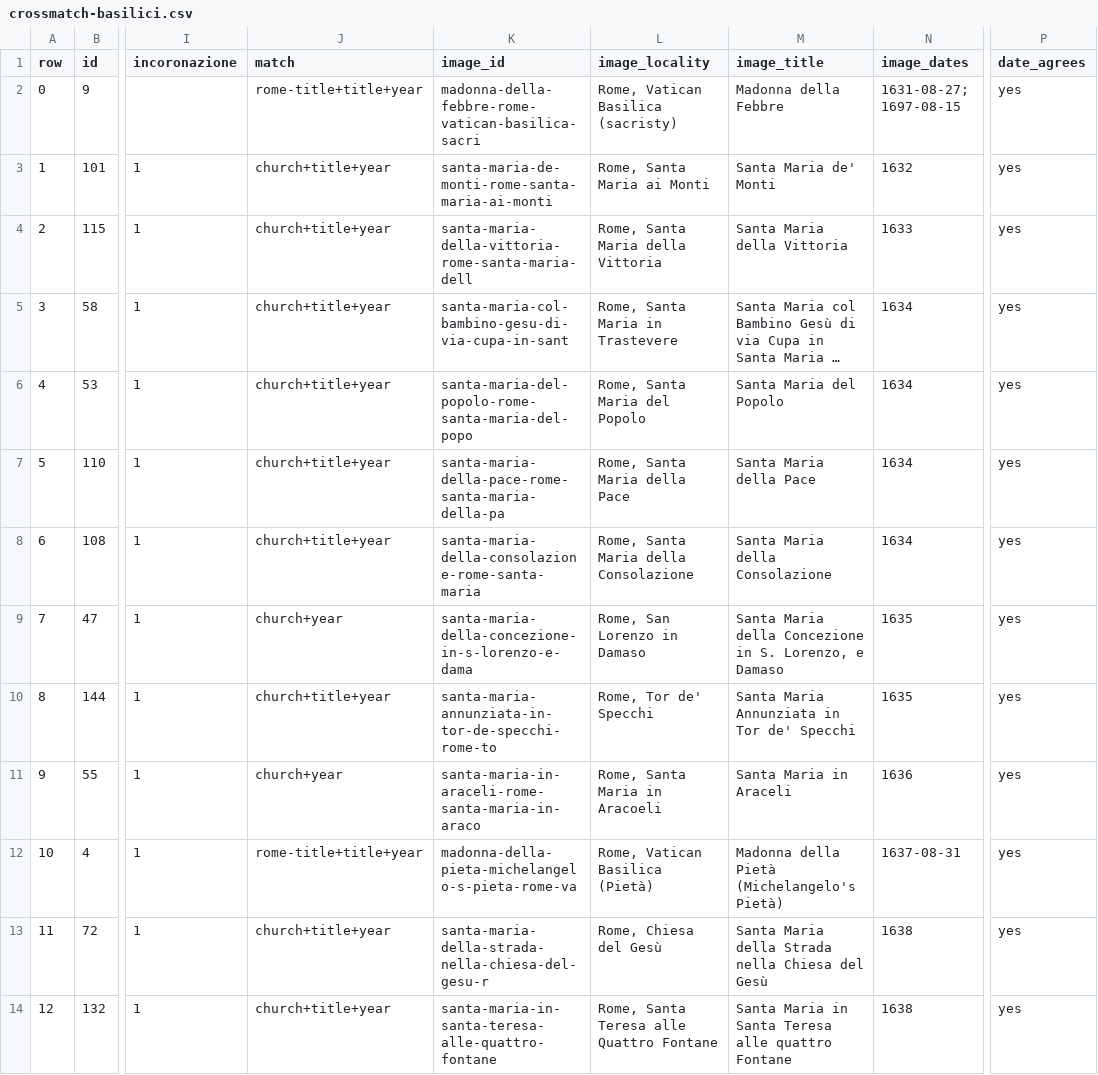
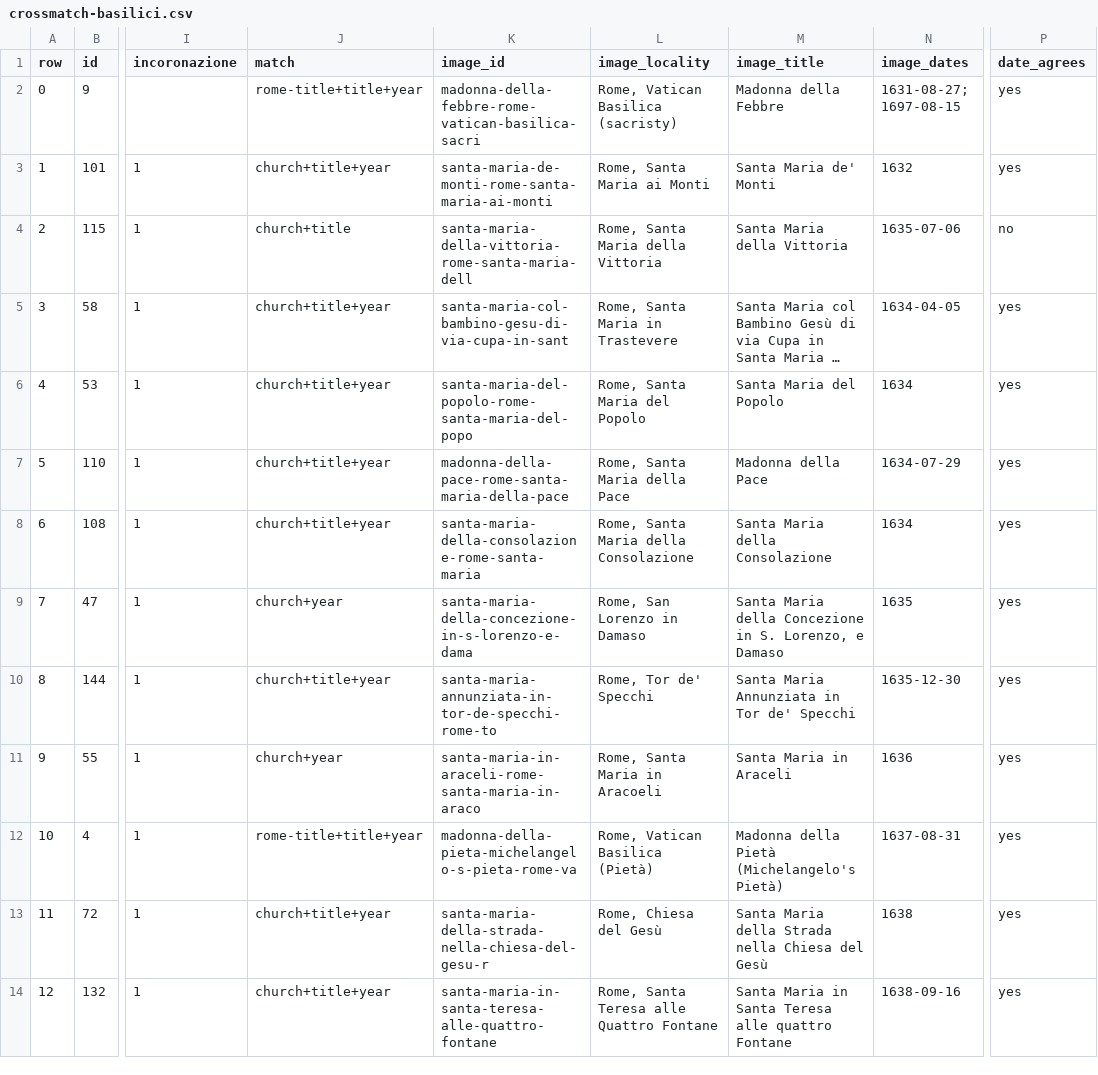
Before and after one commit to CatholicOS/imagines-coronatae, a CSV file: data/crossmatch-basilici.csv, drawn as a sheet; only a part is shown, gaps mark what is left out; long unchanged cells end in …; the diff covers the shown part only; the diff names each change by its address in the sheet, - before the commit and + after, or states it on an @@ line.

```diff
--- a/data/crossmatch-basilici.csv
+++ b/data/crossmatch-basilici.csv
-J4 (match): church+title+year
+J4 (match): church+title
-N4 (image_dates): 1633
+N4 (image_dates): 1635-07-06
-P4 (date_agrees): yes
+P4 (date_agrees): no
-N5 (image_dates): 1634
+N5 (image_dates): 1634-04-05
-K7 (image_id): santa-maria-della-pace-rome-santa-maria-della-pa
+K7 (image_id): madonna-della-pace-rome-santa-maria-della-pace
-M7 (image_title): Santa Maria della Pace
+M7 (image_title): Madonna della Pace
-N7 (image_dates): 1634
+N7 (image_dates): 1634-07-29
-N10 (image_dates): 1635
+N10 (image_dates): 1635-12-30
-N14 (image_dates): 1638
+N14 (image_dates): 1638-09-16
```
Also changed, not shown: 62 edited cells elsewhere in this file, data/imagines-coronatae.csv, 13 other files.
